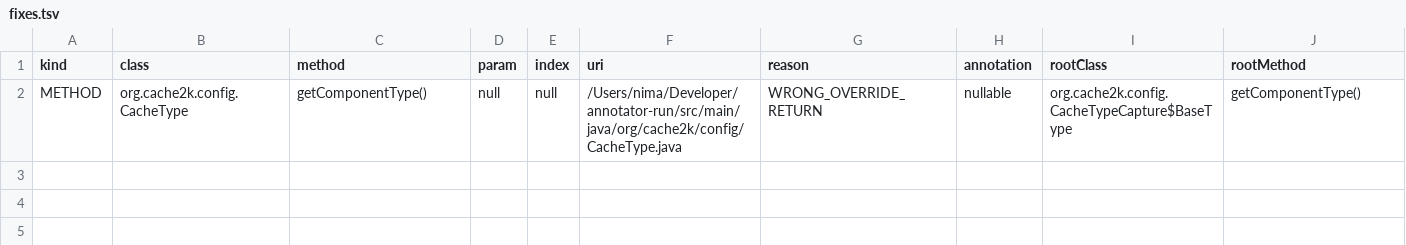
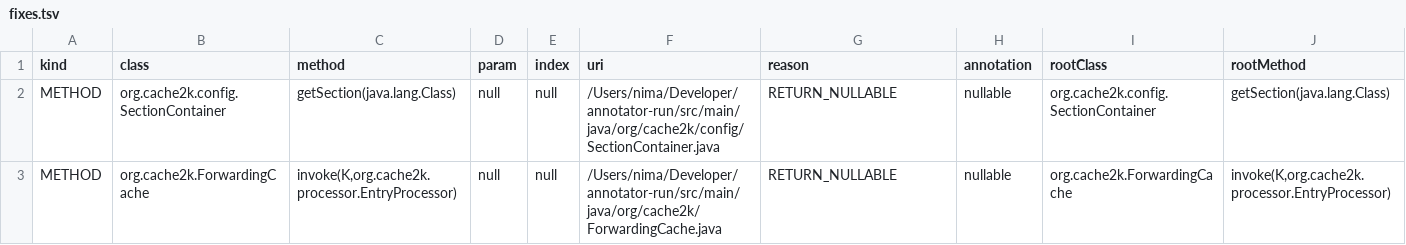
Before and after one commit to nimakarimipour/annotator-run, a TSV file: annotator-out/0/fixes.tsv, drawn as a sheet.

```diff
--- a/annotator-out/0/fixes.tsv
+++ b/annotator-out/0/fixes.tsv
@@ -1,2 +1,3 @@
 kind	class	method	param	index	uri	reason	annotation	rootClass	rootMethod
-METHOD	org.cache2k.config.CacheType	getComponentType()	null	null	/Users/nima/Developer/annotator-run/src/main/java/org/cache2k/config/CacheType.java	WRONG_OVERRIDE_RETURN	nullable	org.cache2k.config.CacheTypeCapture$BaseType	getComponentType()
+METHOD	org.cache2k.config.SectionContainer	getSection(java.lang.Class)	null	null	/Users/nima/Developer/annotator-run/src/main/java/org/cache2k/config/SectionContainer.java	RETURN_NULLABLE	nullable	org.cache2k.config.SectionContainer	getSection(java.lang.Class)
+METHOD	org.cache2k.ForwardingCache	invoke(K,org.cache2k.processor.EntryProcessor)	null	null	/Users/nima/Developer/annotator-run/src/main/java/org/cache2k/ForwardingCache.java	RETURN_NULLABLE	nullable	org.cache2k.ForwardingCache	invoke(K,org.cache2k.processor.EntryProcessor)
```
Also changed, not shown: annotator-out/0/class_records.tsv, annotator-out/0/errors.tsv, 28 other files.
